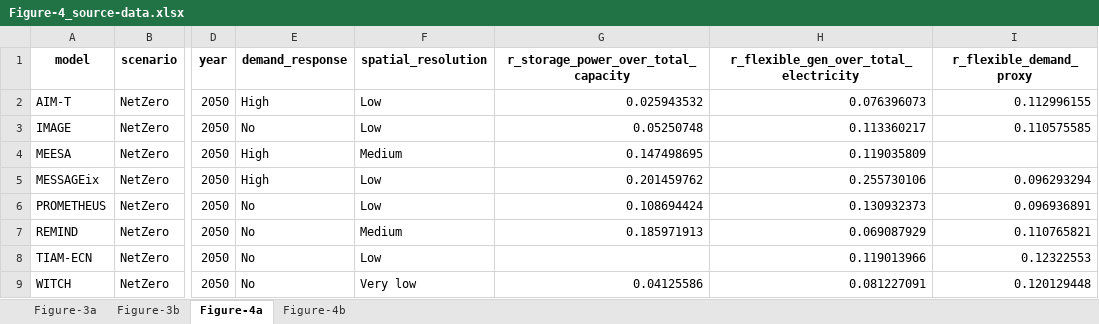
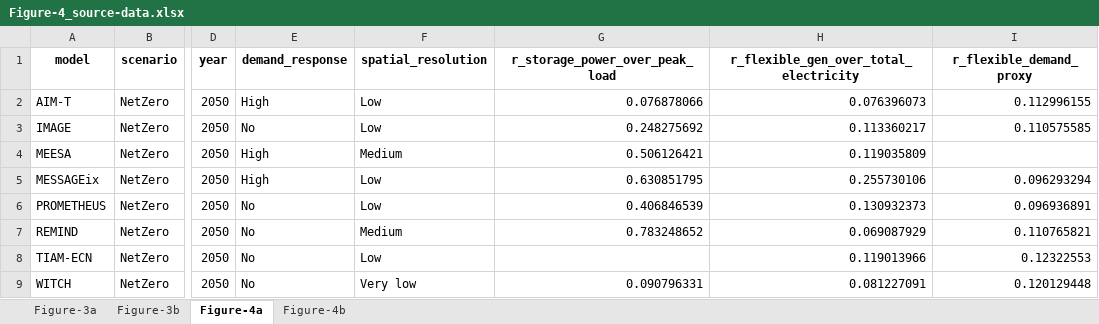
Before and after one commit to behnam-zakeri/storage-iam-paper, an Excel workbook: data/analysis/Figure-4_source-data.xlsx, sheet Figure-4a, drawn as a sheet; only a part is shown, gaps mark what is left out; values as stored, in another font and other column widths than the file's, no borders; the diff names each change by its address in the sheet, - before the commit and + after, or states it on an @@ line.

```diff
--- a/data/analysis/Figure-4_source-data.xlsx (sheet Figure-4a)
+++ b/data/analysis/Figure-4_source-data.xlsx (sheet Figure-4a)
-G1: r_storage_power_over_total_capacity
+G1: r_storage_power_over_peak_load
-G2 (r_storage_power_over_peak_load): 0.025943532
+G2 (r_storage_power_over_peak_load): 0.076878066
-G3 (r_storage_power_over_peak_load): 0.05250748
+G3 (r_storage_power_over_peak_load): 0.248275692
-G4 (r_storage_power_over_peak_load): 0.147498695
+G4 (r_storage_power_over_peak_load): 0.506126421
-G5 (r_storage_power_over_peak_load): 0.201459762
+G5 (r_storage_power_over_peak_load): 0.630851795
-G6 (r_storage_power_over_peak_load): 0.108694424
+G6 (r_storage_power_over_peak_load): 0.406846539
-G7 (r_storage_power_over_peak_load): 0.185971913
+G7 (r_storage_power_over_peak_load): 0.783248652
-G9 (r_storage_power_over_peak_load): 0.04125586
+G9 (r_storage_power_over_peak_load): 0.090796331
```
Also changed, not shown: sheet Figure-4b, data/analysis/pypsa_eur_data.xlsx, data/supplementary/Figures-S_source-data.xlsx, 4 other files.
